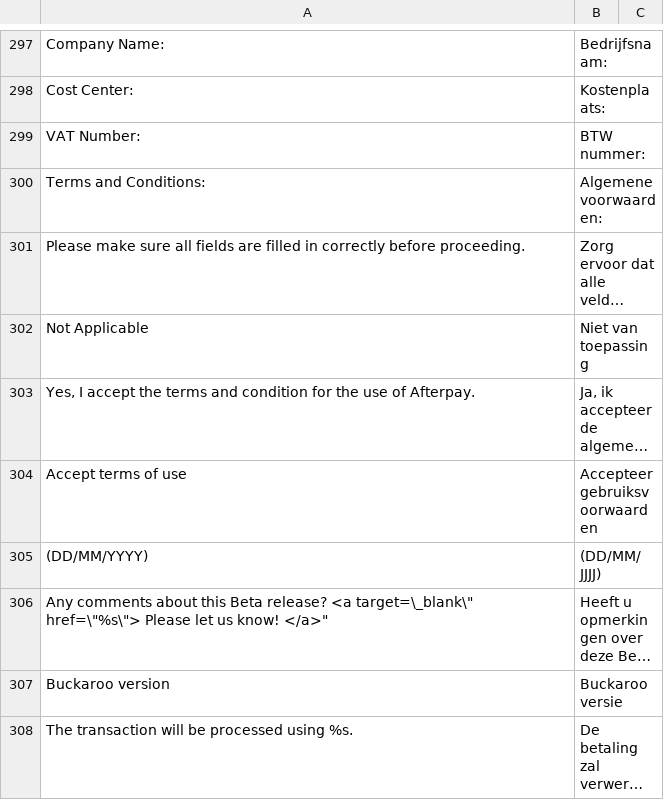
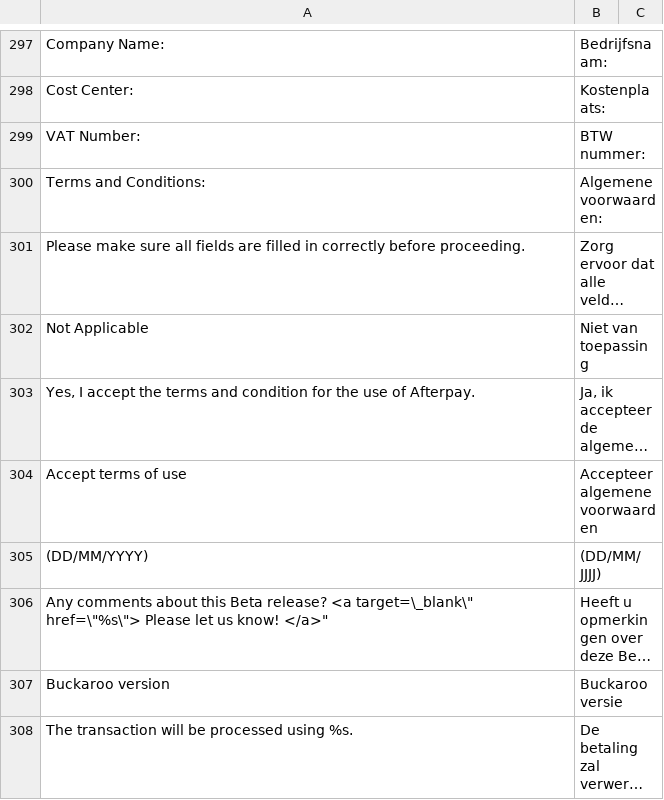
Before and after one commit to buckaroo-it/Magento2, a CSV file: i18n/nl_NL.csv, drawn as a sheet; only a part is shown, gaps mark what is left out; long unchanged cells end in …; the diff names each change by its address in the sheet, - before the commit and + after, or states it on an @@ line.

```diff
--- a/i18n/nl_NL.csv
+++ b/i18n/nl_NL.csv
-B304: Accepteer gebruiksvoorwaarden
+B304: Accepteer algemene voorwaarden
```
Also changed, not shown: 2 other files.
